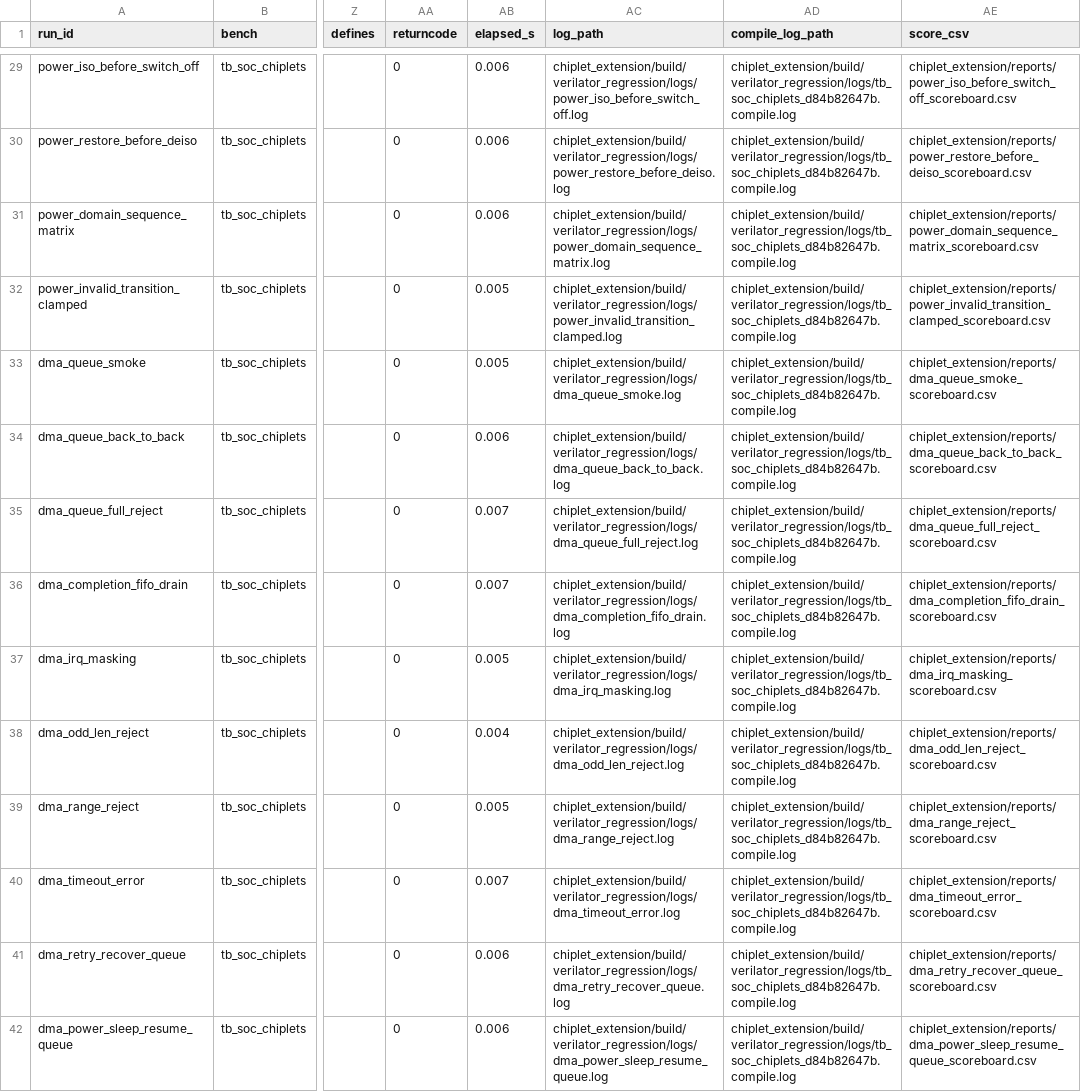
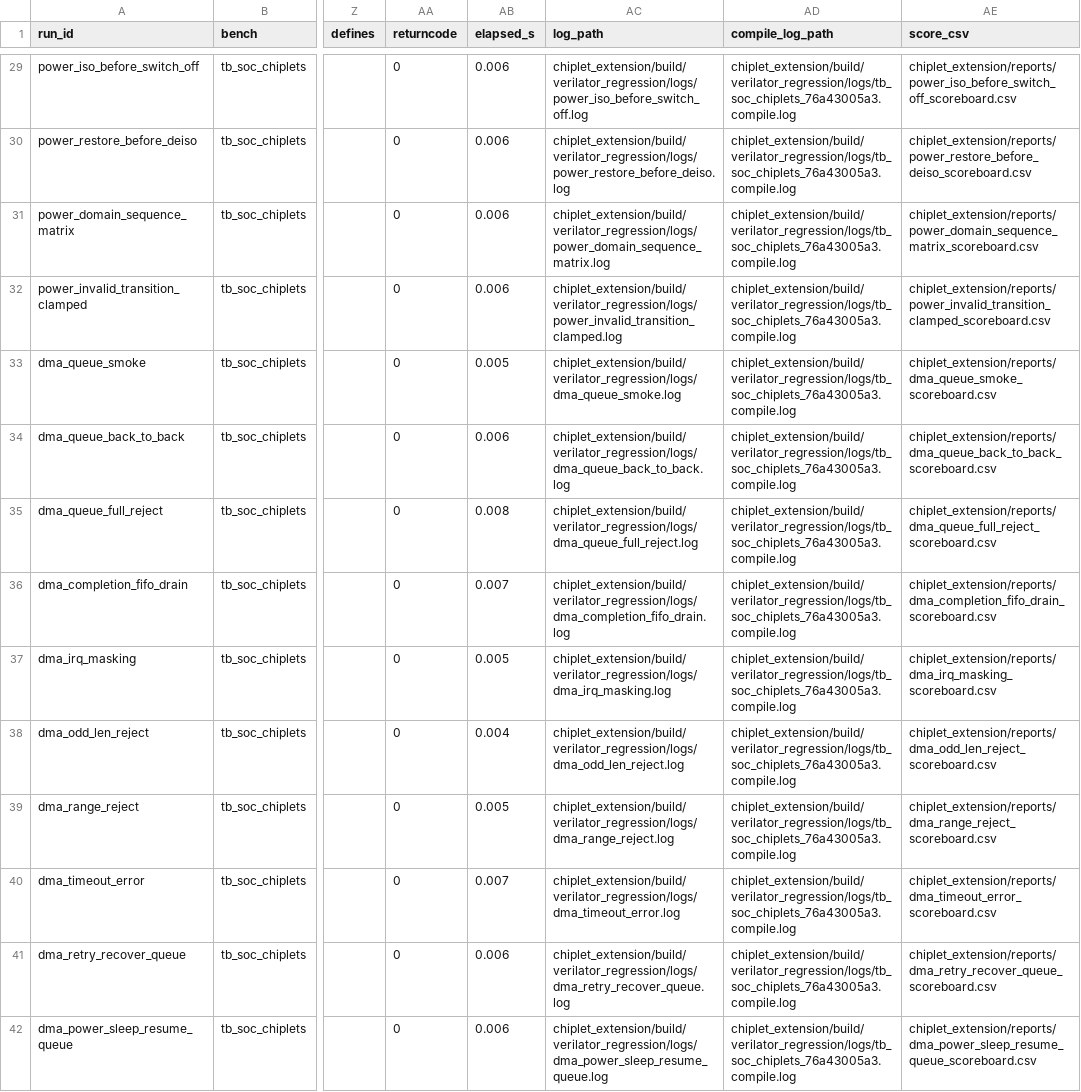
Before and after one commit to ed766/ucie_chiplet_soc, a CSV file: chiplet_extension/reports/regress_summary.csv, drawn as a sheet; only a part is shown, gaps mark what is left out; the diff covers the shown part only; the diff names each change by its address in the sheet, - before the commit and + after, or states it on an @@ line.

```diff
--- a/chiplet_extension/reports/regress_summary.csv
+++ b/chiplet_extension/reports/regress_summary.csv
-AD29:AD42 (compile_log_path): chiplet_extension/build/verilator_regression/logs/tb_soc_chiplets_d84b82647b.compile.log
+AD29:AD42 (compile_log_path): chiplet_extension/build/verilator_regression/logs/tb_soc_chiplets_76a43005a3.compile.log
-AB32 (elapsed_s): 0.005
+AB32 (elapsed_s): 0.006
-AB35 (elapsed_s): 0.007
+AB35 (elapsed_s): 0.008
```
Also changed, not shown: 77 edited cells elsewhere in this file, chiplet_extension/reports/regression_history.csv, docs/reference/compute_integration_implementation_ledger.csv, 36 other files.
